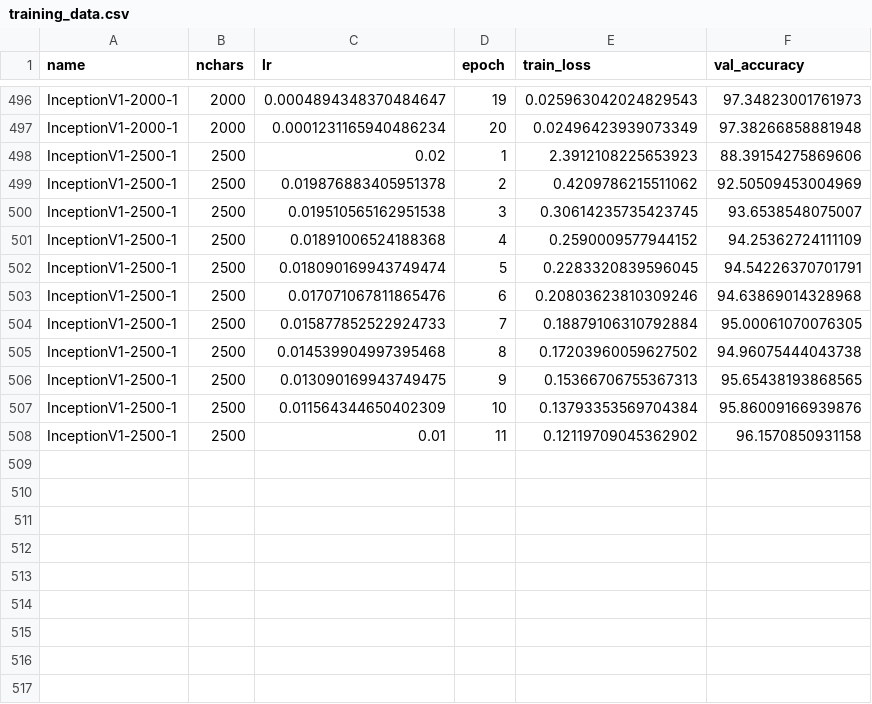
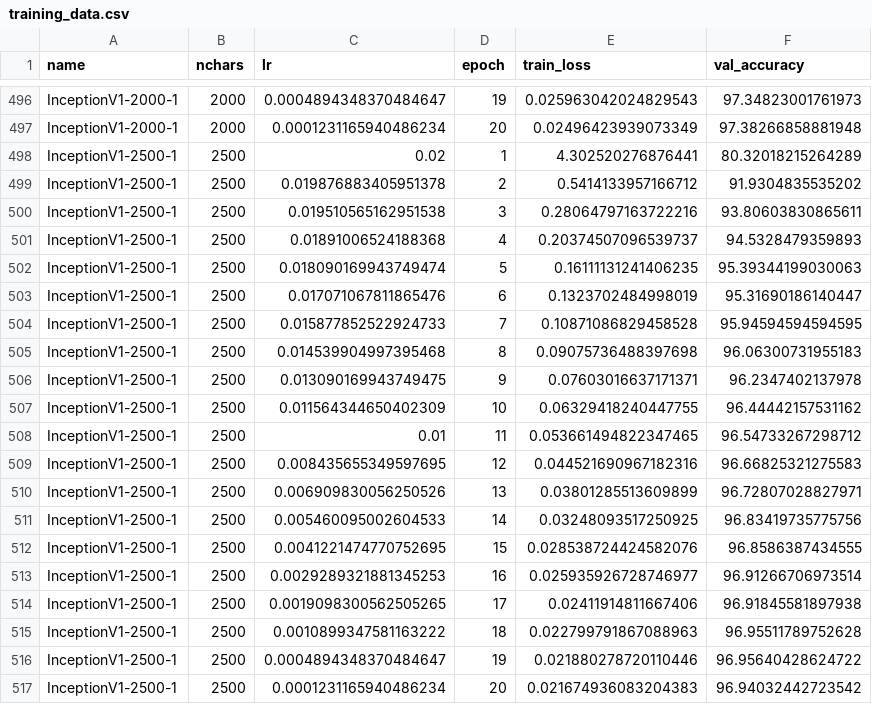
Before and after one commit to kkautzer/hanzi_vision, a CSV file: model/exports/training_data.csv, drawn as a sheet; only a part is shown, gaps mark what is left out.

Commit message:
reset training; run first 20 epochs

```diff
--- a/model/exports/training_data.csv
+++ b/model/exports/training_data.csv
@@ -497,12 +497,21 @@ name,nchars,lr,epoch,train_loss,val_accuracy
 "InceptionV1-2000-1",2000,0.0001231165940486234,20,0.02496423939073349,97.38266858881948
-"InceptionV1-2500-1",2500,0.02,1,2.3912108225653923,88.39154275869606
-"InceptionV1-2500-1",2500,0.019876883405951378,2,0.4209786215511062,92.50509453004969
-"InceptionV1-2500-1",2500,0.019510565162951538,3,0.30614235735423745,93.6538548075007
-"InceptionV1-2500-1",2500,0.01891006524188368,4,0.2590009577944152,94.25362724111109
-"InceptionV1-2500-1",2500,0.018090169943749474,5,0.2283320839596045,94.54226370701791
-"InceptionV1-2500-1",2500,0.017071067811865476,6,0.20803623810309246,94.63869014328968
-"InceptionV1-2500-1",2500,0.015877852522924733,7,0.18879106310792884,95.00061070076305
-"InceptionV1-2500-1",2500,0.014539904997395468,8,0.17203960059627502,94.96075444043738
-"InceptionV1-2500-1",2500,0.013090169943749475,9,0.15366706755367313,95.65438193868565
-"InceptionV1-2500-1",2500,0.011564344650402309,10,0.13793353569704384,95.86009166939876
-"InceptionV1-2500-1",2500,0.01,11,0.12119709045362902,96.1570850931158
+"InceptionV1-2500-1",2500,0.02,1,4.302520276876441,80.32018215264289
+"InceptionV1-2500-1",2500,0.019876883405951378,2,0.5414133957166712,91.9304835535202
+"InceptionV1-2500-1",2500,0.019510565162951538,3,0.28064797163722216,93.80603830865611
+"InceptionV1-2500-1",2500,0.01891006524188368,4,0.20374507096539737,94.5328479359893
+"InceptionV1-2500-1",2500,0.018090169943749474,5,0.16111131241406235,95.39344199030063
+"InceptionV1-2500-1",2500,0.017071067811865476,6,0.1323702484998019,95.31690186140447
+"InceptionV1-2500-1",2500,0.015877852522924733,7,0.10871086829458528,95.94594594594595
+"InceptionV1-2500-1",2500,0.014539904997395468,8,0.09075736488397698,96.06300731955183
+"InceptionV1-2500-1",2500,0.013090169943749475,9,0.07603016637171371,96.2347402137978
+"InceptionV1-2500-1",2500,0.011564344650402309,10,0.06329418240447755,96.44442157531162
+"InceptionV1-2500-1",2500,0.01,11,0.053661494822347465,96.54733267298712
+"InceptionV1-2500-1",2500,0.008435655349597695,12,0.044521690967182316,96.66825321275583
+"InceptionV1-2500-1",2500,0.006909830056250526,13,0.03801285513609899,96.72807028827971
+"InceptionV1-2500-1",2500,0.005460095002604533,14,0.03248093517250925,96.83419735775756
+"InceptionV1-2500-1",2500,0.0041221474770752695,15,0.028538724424582076,96.8586387434555
+"InceptionV1-2500-1",2500,0.0029289321881345253,16,0.025935926728746977,96.91266706973514
+"InceptionV1-2500-1",2500,0.0019098300562505265,17,0.02411914811667406,96.91845581897938
+"InceptionV1-2500-1",2500,0.0010899347581163222,18,0.022799791867088963,96.95511789752628
+"InceptionV1-2500-1",2500,0.0004894348370484647,19,0.021880278720110446,96.95640428624722
+"InceptionV1-2500-1",2500,0.0001231165940486234,20,0.021674936083204383,96.94032442723542
```
Also changed, not shown: 3 other files.
